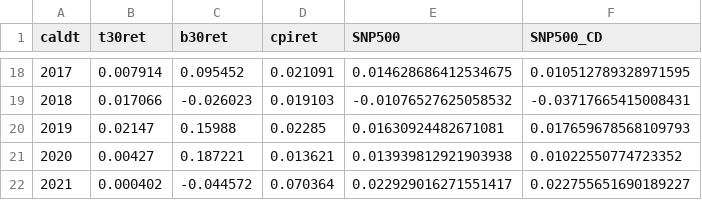
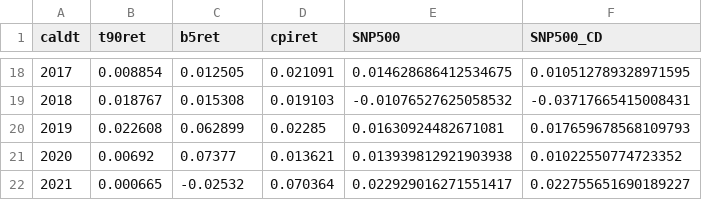
Before and after one commit to rohitashwachaks/fin-modelling, a CSV file: Assignment-1/earnings/market_data.csv, drawn as a sheet; only a part is shown, gaps mark what is left out; the diff covers the shown part only.

```diff
--- a/Assignment-1/earnings/market_data.csv
+++ b/Assignment-1/earnings/market_data.csv
@@ -1 +1 @@
-caldt,t30ret,b30ret,cpiret,SNP500,SNP500_CD
+caldt,t90ret,b5ret,cpiret,SNP500,SNP500_CD
@@ -18,5 +18,5 @@ caldt,t30ret,b30ret,cpiret,SNP500,SNP500_CD
-2017,0.007914,0.095452,0.021091,0.014628686412534675,0.010512789328971595
-2018,0.017066,-0.026023,0.019103,-0.01076527625058532,-0.03717665415008431
-2019,0.02147,0.15988,0.02285,0.01630924482671081,0.017659678568109793
-2020,0.00427,0.187221,0.013621,0.013939812921903938,0.01022550774723352
-2021,0.000402,-0.044572,0.070364,0.022929016271551417,0.022755651690189227
+2017,0.008854,0.012505,0.021091,0.014628686412534675,0.010512789328971595
+2018,0.018767,0.015308,0.019103,-0.01076527625058532,-0.03717665415008431
+2019,0.022608,0.062899,0.02285,0.01630924482671081,0.017659678568109793
+2020,0.00692,0.07377,0.013621,0.013939812921903938,0.01022550774723352
+2021,0.000665,-0.02532,0.070364,0.022929016271551417,0.022755651690189227
```
Also changed, not shown: 32 edited cells elsewhere in this file, 3 other files.
